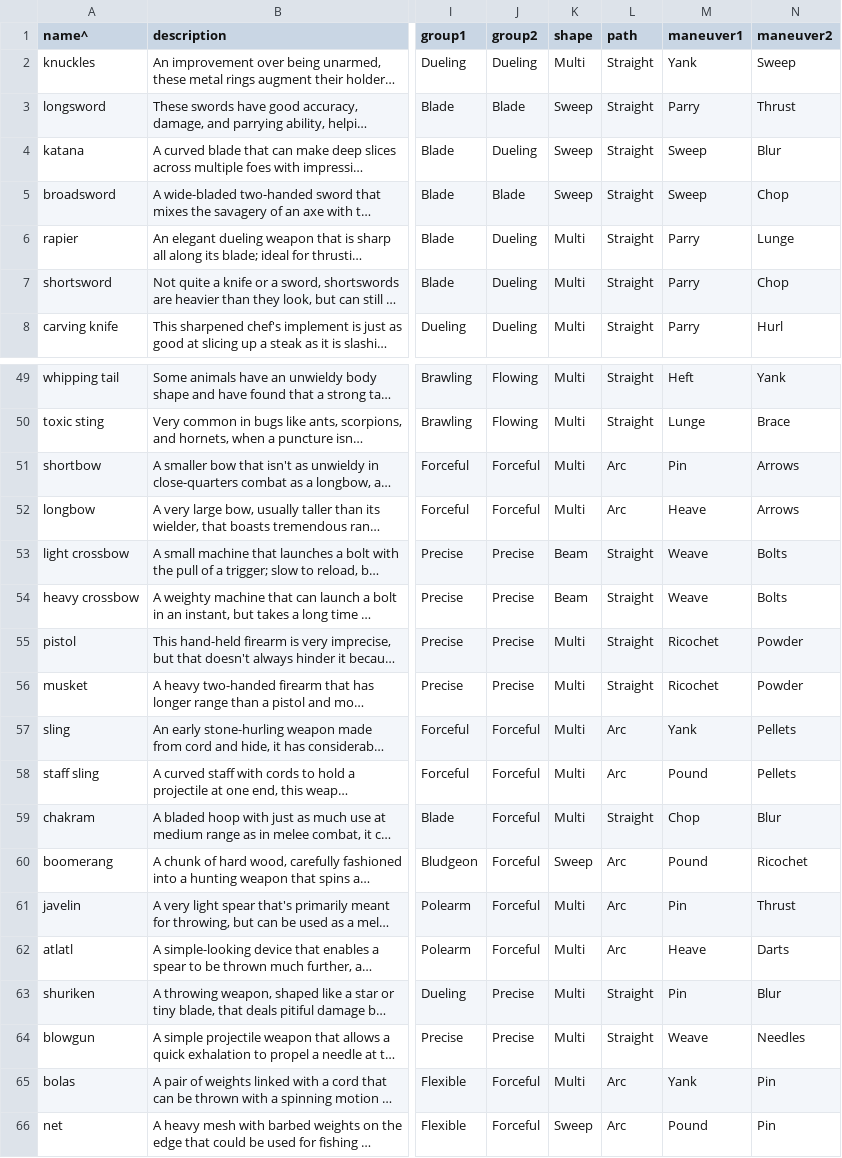
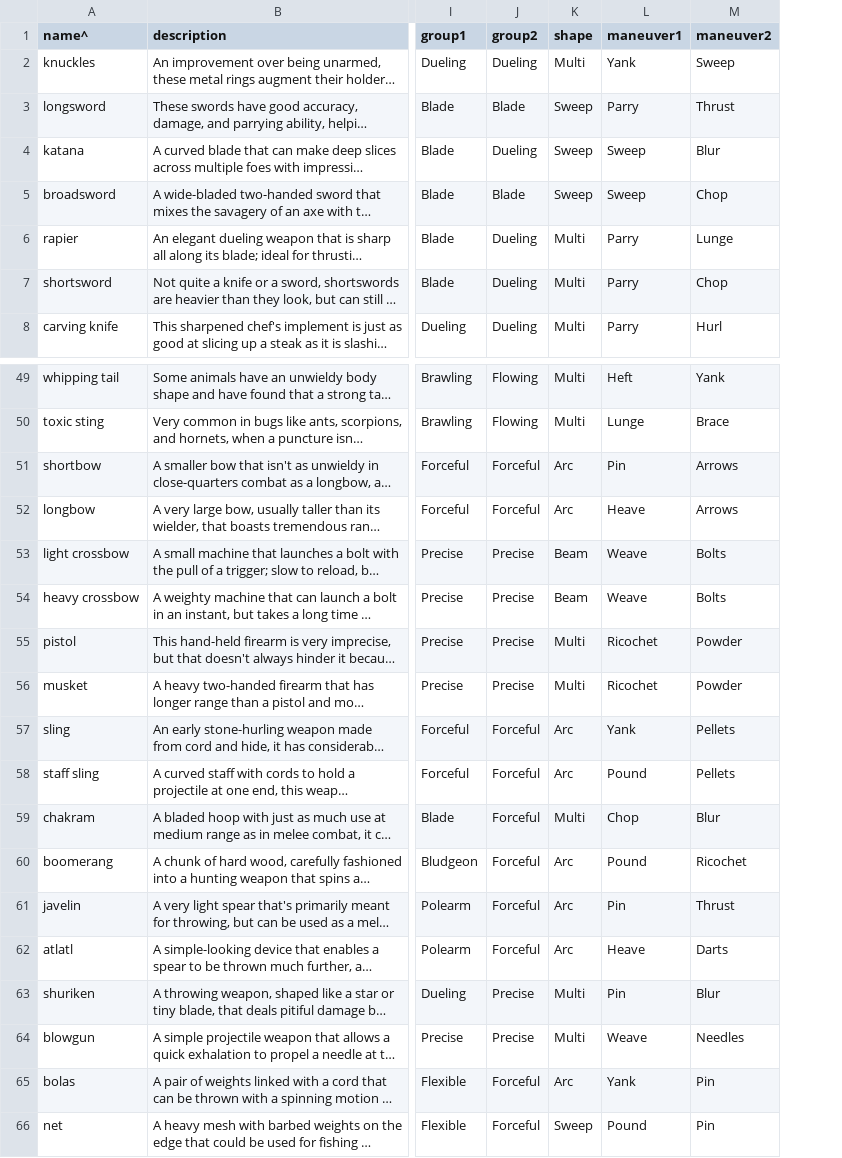
Before and after one commit to yellowstonegames/Epigon, a TSV file: etc/TabLab Combat Data/RawWeapon.tsv, drawn as a sheet; only a part is shown, gaps mark what is left out; long unchanged cells end in …; the diff covers the shown part only; the diff names each change by its address in the sheet, - before the commit and + after, or states it on an @@ line.

Commit message:
ARC and BURST won't target adjacent
In the future, other kinds of attacks will hit the first obstacle in their path, but ARC and BURST will skip over obstacles (making up for being unable to target adjacent cells).

```diff
--- a/etc/TabLab Combat Data/RawWeapon.tsv
+++ b/etc/TabLab Combat Data/RawWeapon.tsv
-column L (path), rows 2-8: all Straight; rows 49-66: Straight | Straight | Arc | Arc | Straight | Straight | Straight | Straight | Arc | Arc | Straight | Arc | Arc | Arc | Straight | Straight | Arc | Arc
-K51:K52 (shape): Multi
+K51:K52 (shape): Arc
-K57:K58 (shape): Multi
+K57:K58 (shape): Arc
-K60 (shape): Sweep
+K60 (shape): Arc
-K61:K62 (shape): Multi
+K61:K62 (shape): Arc
-K65 (shape): Multi
+K65 (shape): Arc
```
Also changed, not shown: 5 edited cells elsewhere in this file, 5 other files.
